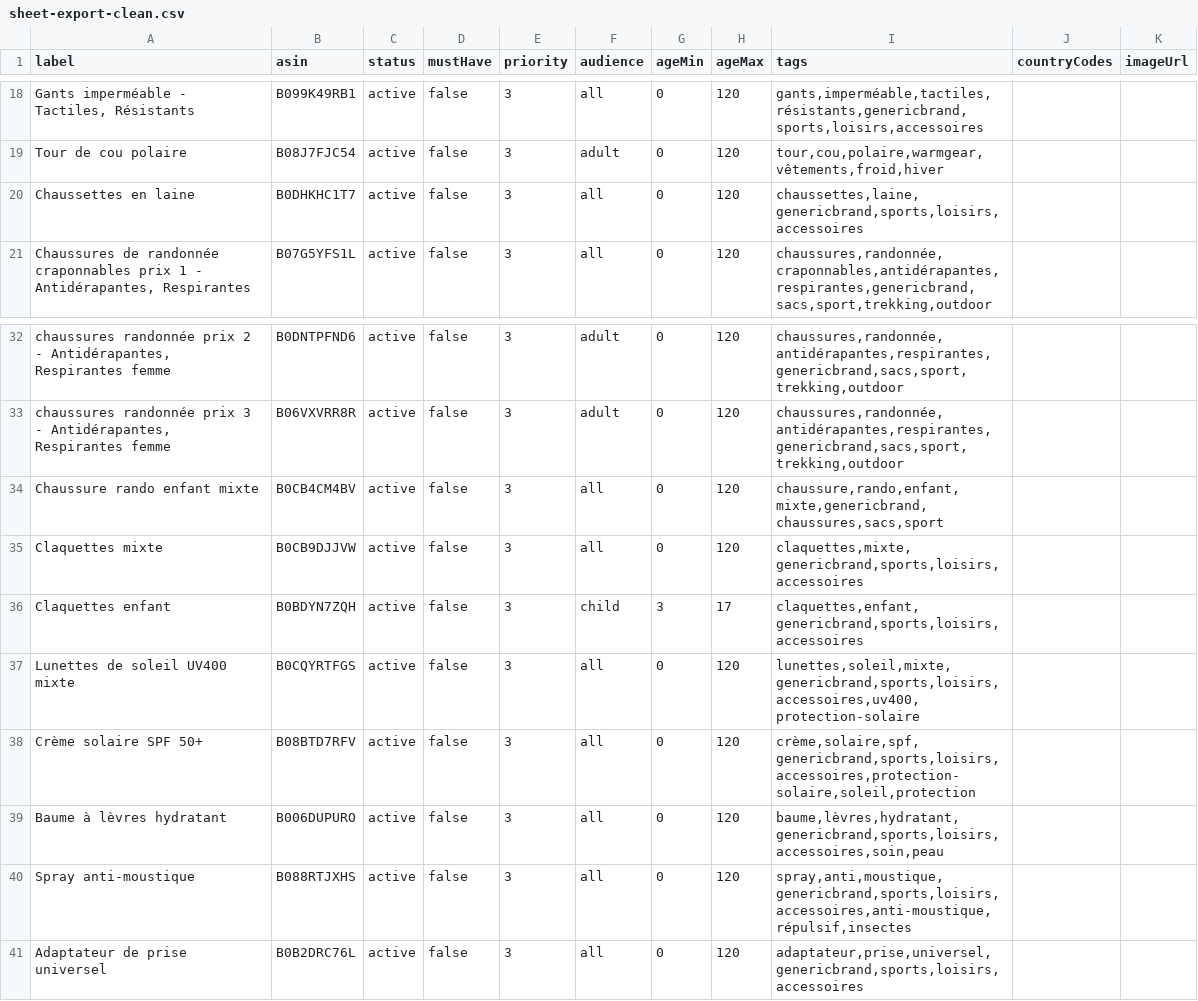
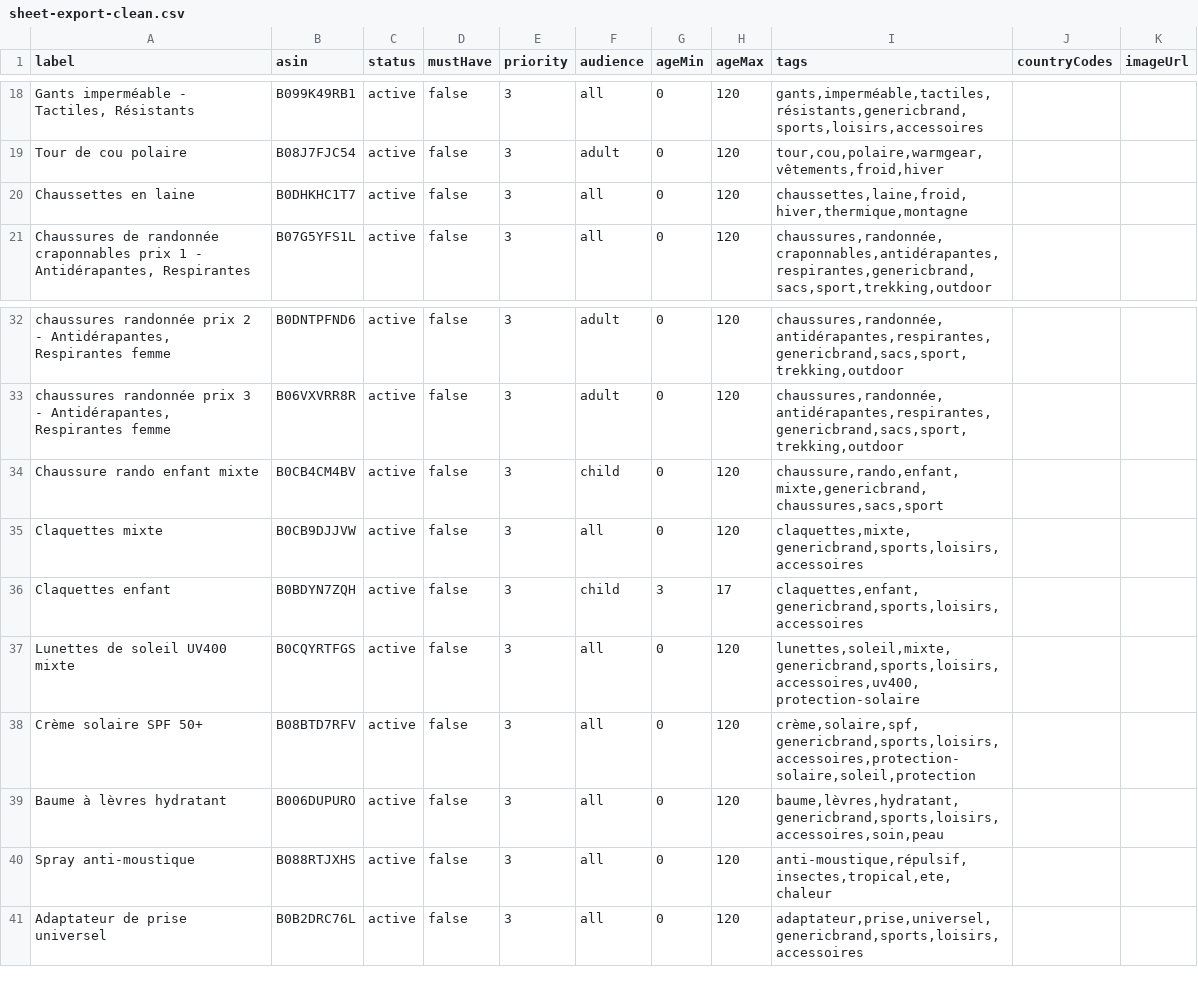
Before and after one commit to MatteoDvid/dflast, a CSV file: data/sheet-export-clean.csv, drawn as a sheet; only a part is shown, gaps mark what is left out; the diff names each change by its address in the sheet, - before the commit and + after, or states it on an @@ line.

```diff
--- a/data/sheet-export-clean.csv
+++ b/data/sheet-export-clean.csv
-I20 (tags): chaussettes,laine,genericbrand,sports,loisirs,accessoires
+I20 (tags): chaussettes,laine,froid,hiver,thermique,montagne
-F34 (audience): all
+F34 (audience): child
-I40 (tags): spray,anti,moustique,genericbrand,sports,loisirs,accessoires,anti-moustique,répulsif,insectes
+I40 (tags): anti-moustique,répulsif,insectes,tropical,ete,chaleur
```
Also changed, not shown: 2 other files.
